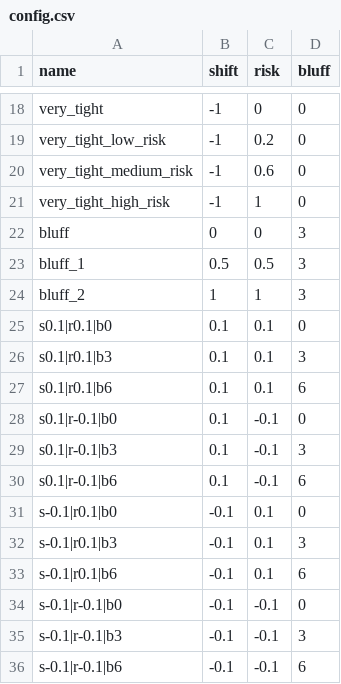
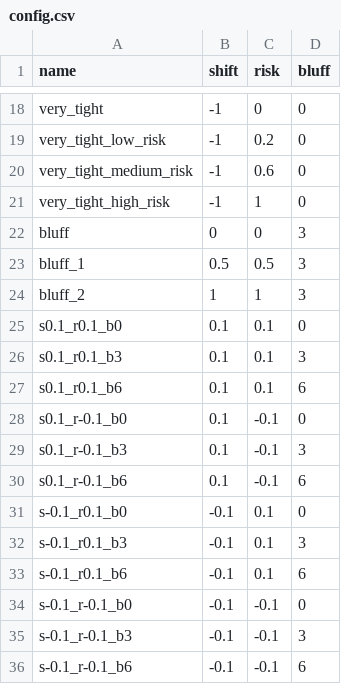
Before and after one commit to Sayan-404/pokerEconomics, a CSV file: configs/config.csv, drawn as a sheet; only a part is shown, gaps mark what is left out.

Commit message:
fixed config.csv

```diff
--- a/configs/config.csv
+++ b/configs/config.csv
@@ -24,13 +24,13 @@ bluff_1,0.5,0.5,3
 bluff_2,1,1,3
-s0.1|r0.1|b0, 0.1, 0.1, 0
-s0.1|r0.1|b3, 0.1, 0.1, 3
-s0.1|r0.1|b6, 0.1, 0.1, 6
-s0.1|r-0.1|b0, 0.1, -0.1, 0
-s0.1|r-0.1|b3, 0.1, -0.1, 3
-s0.1|r-0.1|b6, 0.1, -0.1, 6
-s-0.1|r0.1|b0, -0.1, 0.1, 0
-s-0.1|r0.1|b3, -0.1, 0.1, 3
-s-0.1|r0.1|b6, -0.1, 0.1, 6
-s-0.1|r-0.1|b0, -0.1, -0.1, 0
-s-0.1|r-0.1|b3, -0.1, -0.1, 3
-s-0.1|r-0.1|b6, -0.1, -0.1, 6
+s0.1_r0.1_b0, 0.1, 0.1, 0
+s0.1_r0.1_b3, 0.1, 0.1, 3
+s0.1_r0.1_b6, 0.1, 0.1, 6
+s0.1_r-0.1_b0, 0.1, -0.1, 0
+s0.1_r-0.1_b3, 0.1, -0.1, 3
+s0.1_r-0.1_b6, 0.1, -0.1, 6
+s-0.1_r0.1_b0, -0.1, 0.1, 0
+s-0.1_r0.1_b3, -0.1, 0.1, 3
+s-0.1_r0.1_b6, -0.1, 0.1, 6
+s-0.1_r-0.1_b0, -0.1, -0.1, 0
+s-0.1_r-0.1_b3, -0.1, -0.1, 3
+s-0.1_r-0.1_b6, -0.1, -0.1, 6
```
